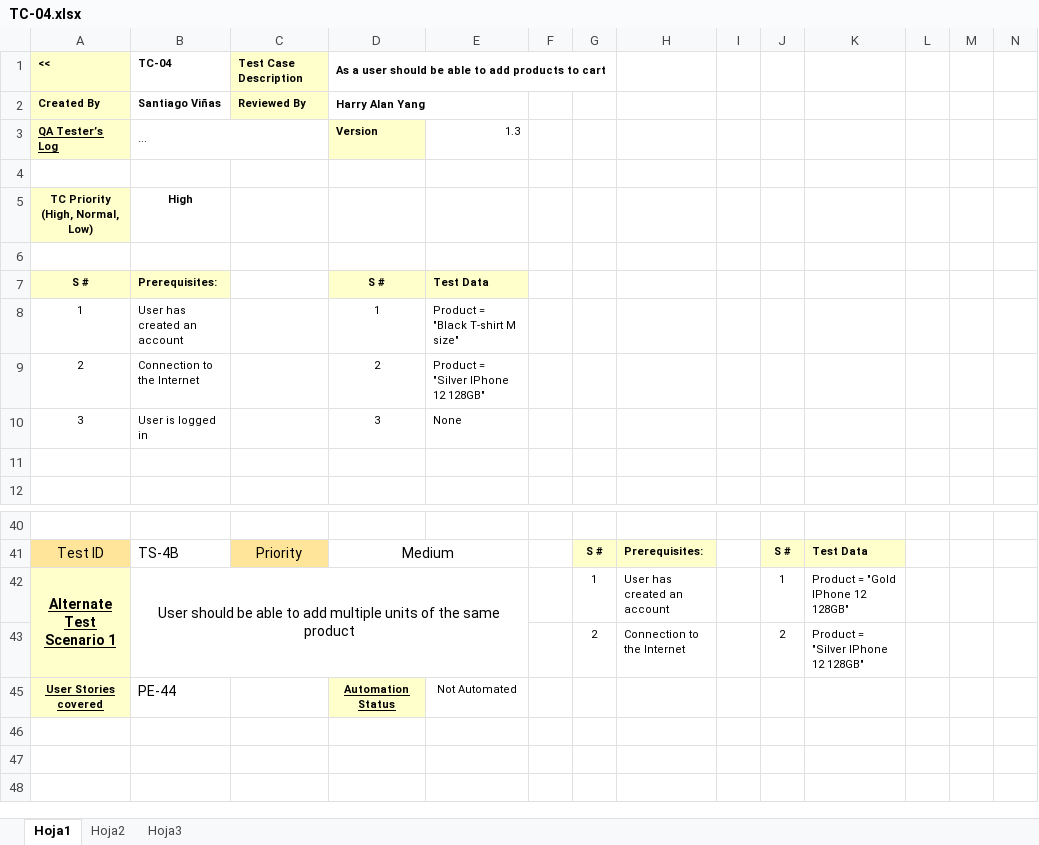
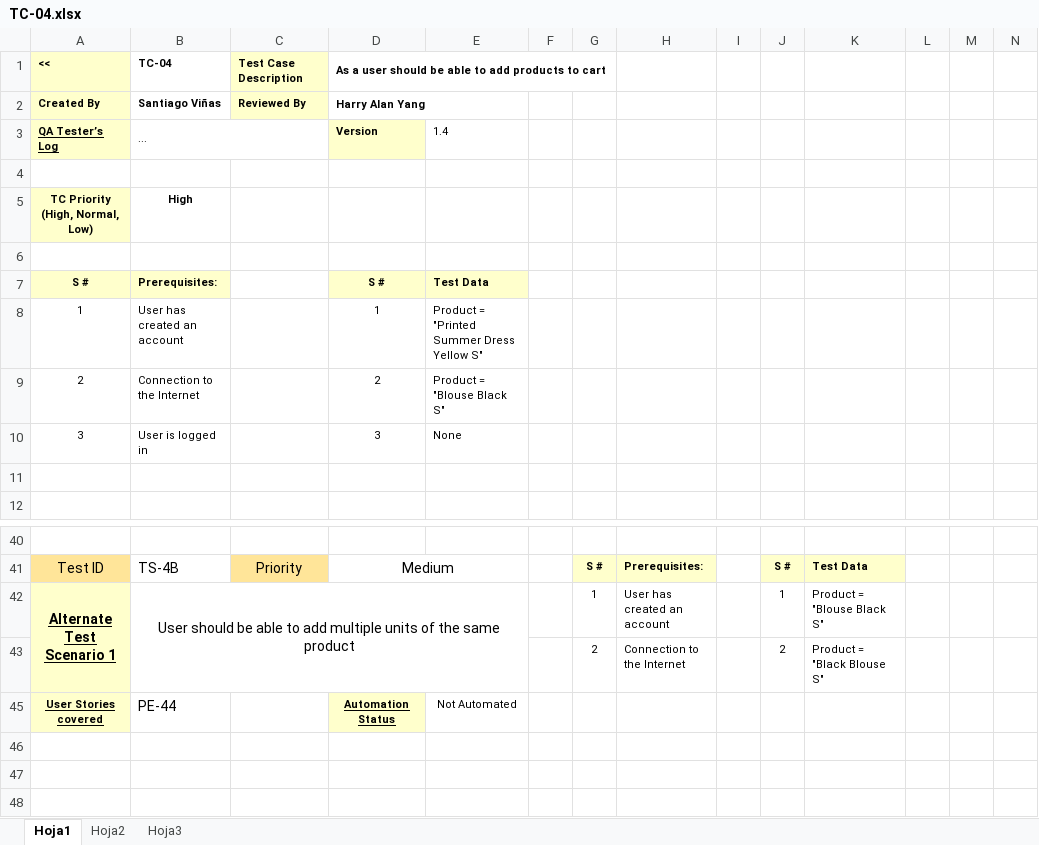
Before and after one commit to stormakh/TestingAplicaciones-JALI-TPO, an Excel workbook: test_cases/TC-04.xlsx, sheet Hoja1, drawn as a sheet; only a part is shown, gaps mark what is left out; values as stored, in another font and other column widths than the file's, no borders; charts and pictures not drawn; the diff covers the shown part only; the diff names each change by its address in the sheet, - before the commit and + after, or states it on an @@ line.

```diff
--- a/test_cases/TC-04.xlsx (sheet Hoja1)
+++ b/test_cases/TC-04.xlsx (sheet Hoja1)
-E3: 1.3
+E3: 1.4
-E8: Product = "Black T-shirt M size"
+E8: Product = "Printed Summer Dress Yellow S"
-E9: Product = "Silver IPhone 12 128GB"
+E9: Product = "Blouse Black S"
-K42: Product = "Gold IPhone 12 128GB"
+K42: Product = "Blouse Black S"
-K43: Product = "Silver IPhone 12 128GB"
+K43: Product = "Black Blouse S"
```
Also changed, not shown: 1 removed row, 32 edited cells and cell formats elsewhere in this sheet, charts or pictures.
